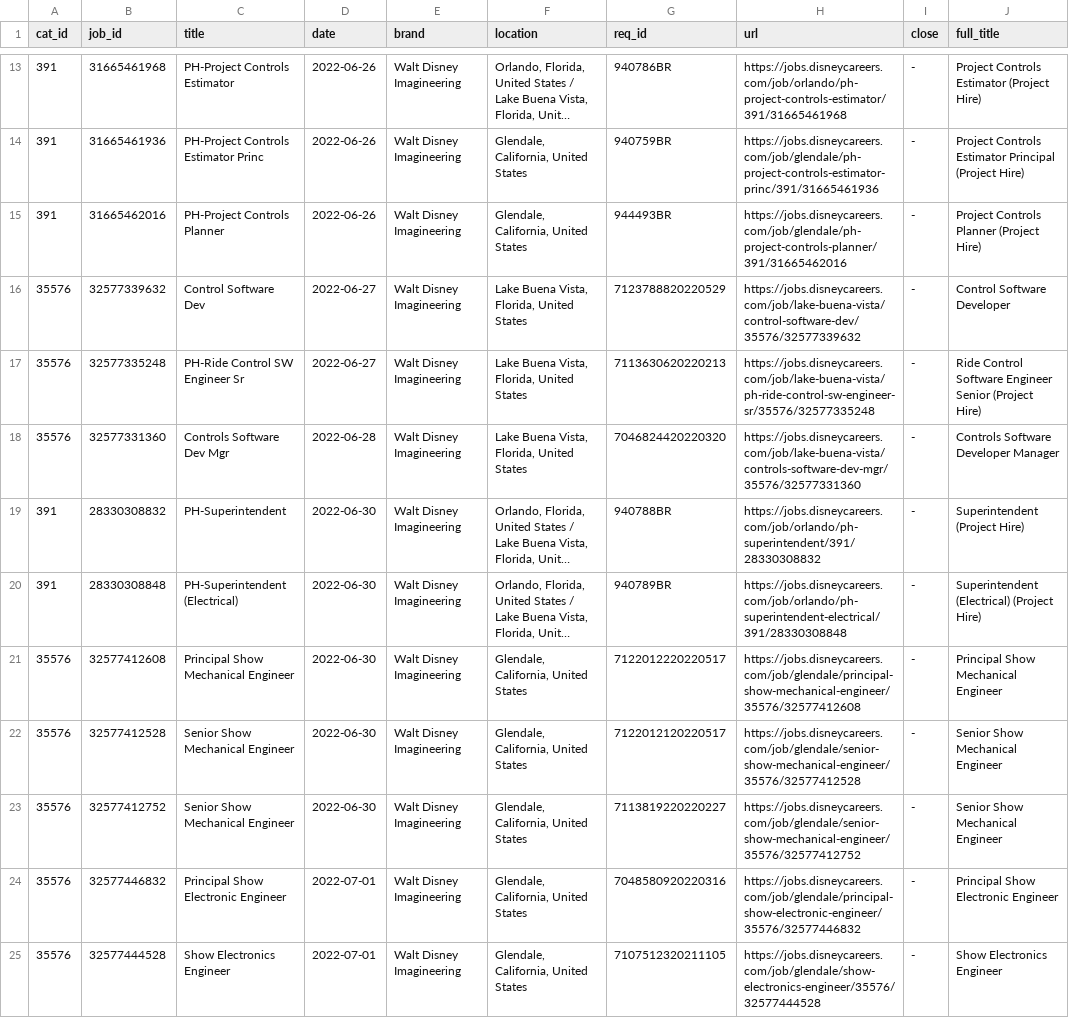
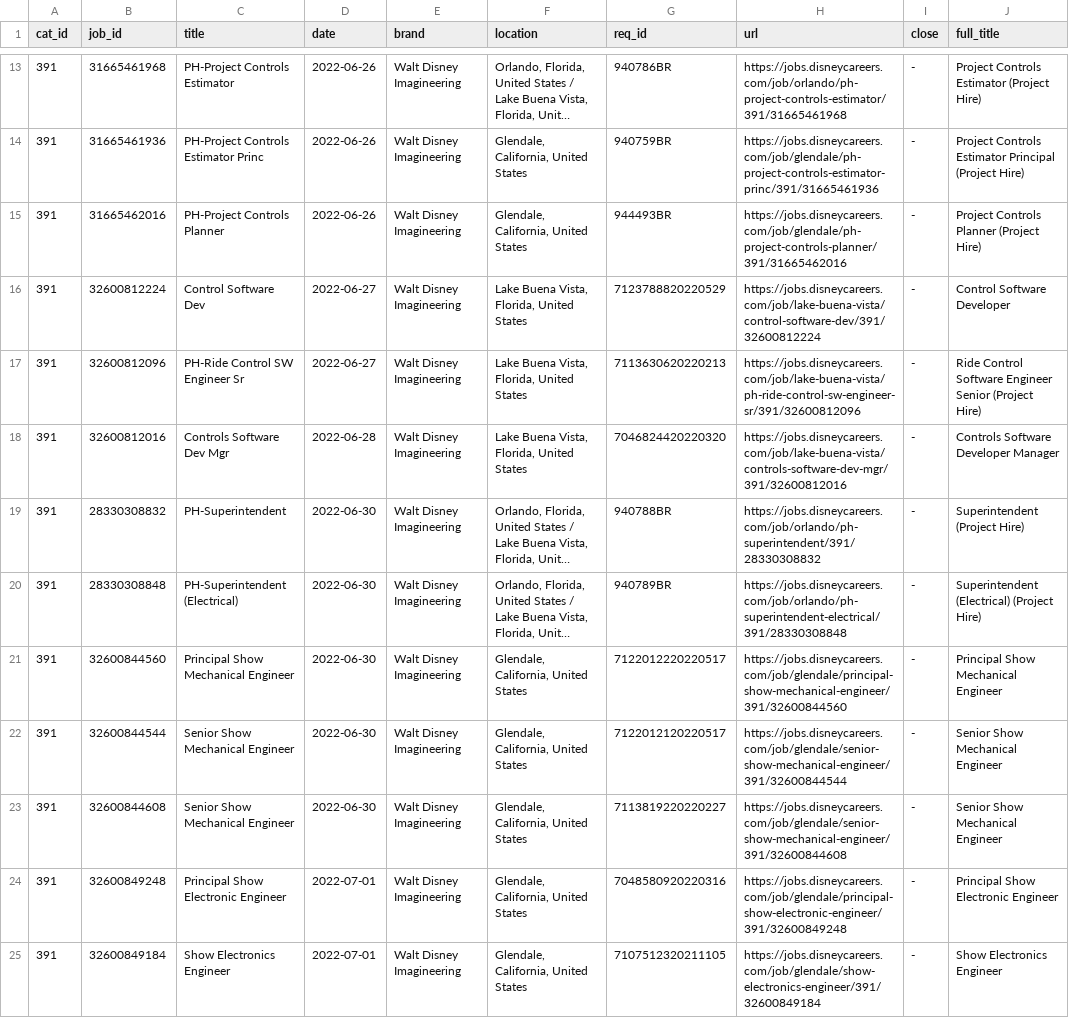
Before and after one commit to dpasse/monte, a CSV file: data/disney/imagineering_jobs.csv, drawn as a sheet; only a part is shown, gaps mark what is left out; long unchanged cells end in …; the diff covers the shown part only; the diff names each change by its address in the sheet, - before the commit and + after, or states it on an @@ line.

```diff
--- a/data/disney/imagineering_jobs.csv
+++ b/data/disney/imagineering_jobs.csv
-A16:A18 (cat_id): 35576
+A16:A18 (cat_id): 391
-B16 (job_id): 32577339632
+B16 (job_id): 32600812224
-H16 (url): https://jobs.disneycareers.com/job/lake-buena-vista/control-software-dev/35576/32577339632
+H16 (url): https://jobs.disneycareers.com/job/lake-buena-vista/control-software-dev/391/32600812224
-B17 (job_id): 32577335248
+B17 (job_id): 32600812096
-H17 (url): https://jobs.disneycareers.com/job/lake-buena-vista/ph-ride-control-sw-engineer-sr/35576/32577335248
+H17 (url): https://jobs.disneycareers.com/job/lake-buena-vista/ph-ride-control-sw-engineer-sr/391/32600812096
-B18 (job_id): 32577331360
+B18 (job_id): 32600812016
-H18 (url): https://jobs.disneycareers.com/job/lake-buena-vista/controls-software-dev-mgr/35576/32577331360
+H18 (url): https://jobs.disneycareers.com/job/lake-buena-vista/controls-software-dev-mgr/391/32600812016
-A21:A25 (cat_id): 35576
+A21:A25 (cat_id): 391
-B21 (job_id): 32577412608
+B21 (job_id): 32600844560
-H21 (url): https://jobs.disneycareers.com/job/glendale/principal-show-mechanical-engineer/35576/32577412608
+H21 (url): https://jobs.disneycareers.com/job/glendale/principal-show-mechanical-engineer/391/32600844560
-B22 (job_id): 32577412528
+B22 (job_id): 32600844544
-H22 (url): https://jobs.disneycareers.com/job/glendale/senior-show-mechanical-engineer/35576/32577412528
+H22 (url): https://jobs.disneycareers.com/job/glendale/senior-show-mechanical-engineer/391/32600844544
-B23 (job_id): 32577412752
+B23 (job_id): 32600844608
-H23 (url): https://jobs.disneycareers.com/job/glendale/senior-show-mechanical-engineer/35576/32577412752
+H23 (url): https://jobs.disneycareers.com/job/glendale/senior-show-mechanical-engineer/391/32600844608
-B24 (job_id): 32577446832
+B24 (job_id): 32600849248
-H24 (url): https://jobs.disneycareers.com/job/glendale/principal-show-electronic-engineer/35576/32577446832
+H24 (url): https://jobs.disneycareers.com/job/glendale/principal-show-electronic-engineer/391/32600849248
-B25 (job_id): 32577444528
+B25 (job_id): 32600849184
-H25 (url): https://jobs.disneycareers.com/job/glendale/show-electronics-engineer/35576/32577444528
+H25 (url): https://jobs.disneycareers.com/job/glendale/show-electronics-engineer/391/32600849184
```
Also changed, not shown: 7 added rows and 17 edited cells elsewhere in this file, 3 other files.
